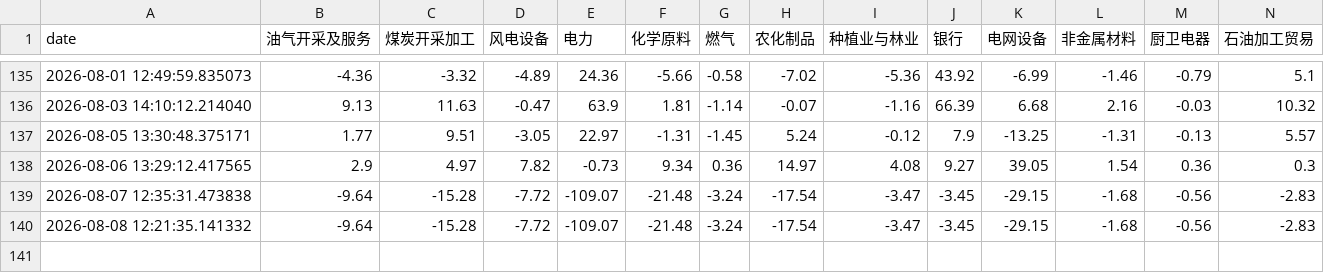
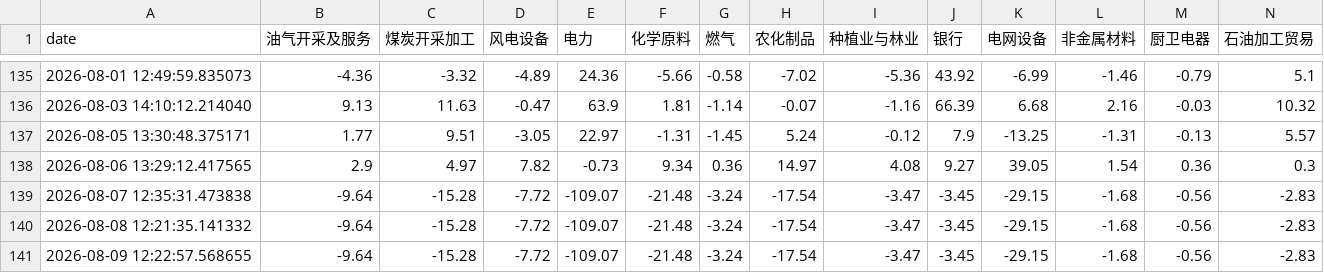
Before and after one commit to loulouD88/trader_test, a CSV file: fund_flow_data/flow_10d.csv, drawn as a sheet; only a part is shown, gaps mark what is left out; rows hold the shown columns only; the diff names each change by its address in the sheet, - before the commit and + after, or states it on an @@ line.

```diff
--- a/fund_flow_data/flow_10d.csv
+++ b/fund_flow_data/flow_10d.csv
+row 141: 2026-08-09 12:22:57.568655 | -9.64 | -15.28 | -7.72 | -109.07 | -21.48 | -3.24 | -17.54 | -3.47 | -3.45 | -29.15 | -1.68 | -0.56 | -2.83
```
Also changed, not shown: fund_flow_data/flow_20d.csv, fund_flow_data/flow_3d.csv, 2 other files.
